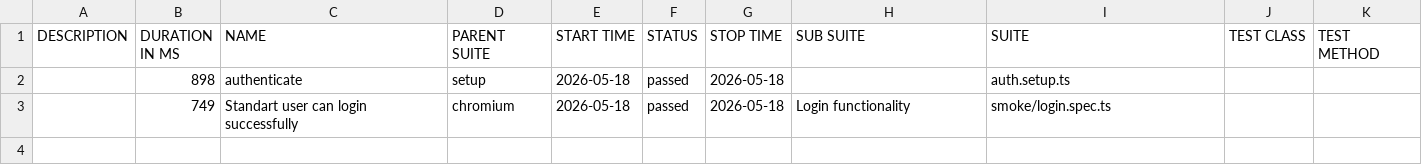
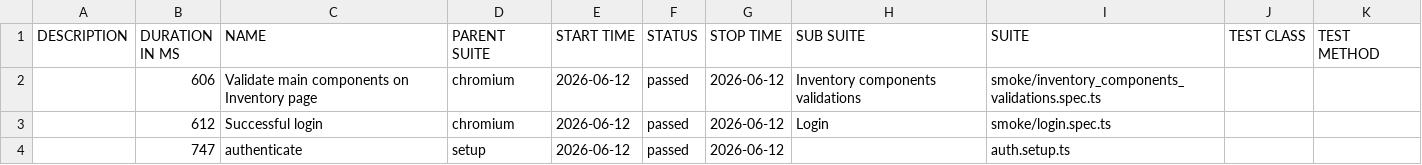
Before and after one commit to dtoseva/test-automation-framework, a CSV file: data/suites.csv, drawn as a sheet.

```diff
--- a/data/suites.csv
+++ b/data/suites.csv
@@ -1,3 +1,4 @@
 "DESCRIPTION","DURATION IN MS","NAME","PARENT SUITE","START TIME","STATUS","STOP TIME","SUB SUITE","SUITE","TEST CLASS","TEST METHOD"
-"","898","authenticate","setup","2026-05-18","passed","2026-05-18","","auth.setup.ts","",""
-"","749","Standart user can login successfully","chromium","2026-05-18","passed","2026-05-18","Login functionality","smoke/login.spec.ts","",""
+"","606","Validate main components on Inventory page","chromium","2026-06-12","passed","2026-06-12","Inventory components validations","smoke/inventory_components_validations.spec.ts","",""
+"","612","Successful login","chromium","2026-06-12","passed","2026-06-12","Login","smoke/login.spec.ts","",""
+"","747","authenticate","setup","2026-06-12","passed","2026-06-12","","auth.setup.ts","",""
```
Also changed, not shown: 29 other files.
